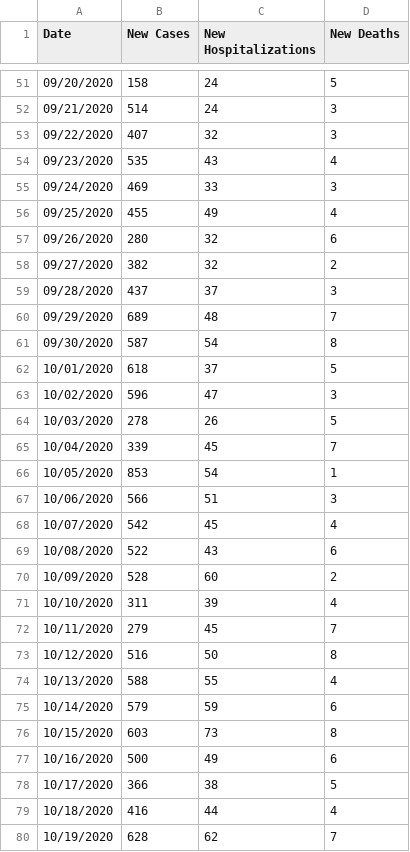
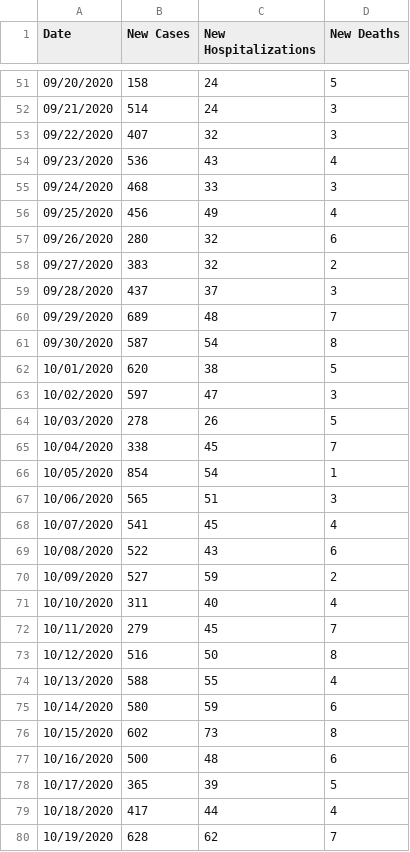
Before and after one commit to violettracker/nyutracker, a CSV file: dynamic/nyc_chd.csv, drawn as a sheet; only a part is shown, gaps mark what is left out; the diff covers the shown part only.

```diff
--- a/dynamic/nyc_chd.csv
+++ b/dynamic/nyc_chd.csv
@@ -53,7 +53,7 @@ Date,New Cases,New Hospitalizations,New Deaths
 09/22/2020,407,32,3
-09/23/2020,535,43,4
-09/24/2020,469,33,3
-09/25/2020,455,49,4
+09/23/2020,536,43,4
+09/24/2020,468,33,3
+09/25/2020,456,49,4
 09/26/2020,280,32,6
-09/27/2020,382,32,2
+09/27/2020,383,32,2
 09/28/2020,437,37,3
@@ -61,12 +61,12 @@ Date,New Cases,New Hospitalizations,New Deaths
 09/30/2020,587,54,8
-10/01/2020,618,37,5
-10/02/2020,596,47,3
+10/01/2020,620,38,5
+10/02/2020,597,47,3
 10/03/2020,278,26,5
-10/04/2020,339,45,7
-10/05/2020,853,54,1
-10/06/2020,566,51,3
-10/07/2020,542,45,4
+10/04/2020,338,45,7
+10/05/2020,854,54,1
+10/06/2020,565,51,3
+10/07/2020,541,45,4
 10/08/2020,522,43,6
-10/09/2020,528,60,2
-10/10/2020,311,39,4
+10/09/2020,527,59,2
+10/10/2020,311,40,4
 10/11/2020,279,45,7
@@ -74,7 +74,7 @@ Date,New Cases,New Hospitalizations,New Deaths
 10/13/2020,588,55,4
-10/14/2020,579,59,6
-10/15/2020,603,73,8
-10/16/2020,500,49,6
-10/17/2020,366,38,5
-10/18/2020,416,44,4
+10/14/2020,580,59,6
+10/15/2020,602,73,8
+10/16/2020,500,48,6
+10/17/2020,365,39,5
+10/18/2020,417,44,4
 10/19/2020,628,62,7
```
Also changed, not shown: 1 added row and 89 edited cells elsewhere in this file, dynamic/nyc_positivity.csv, dynamic/nyc_positivity_zip.csv.
